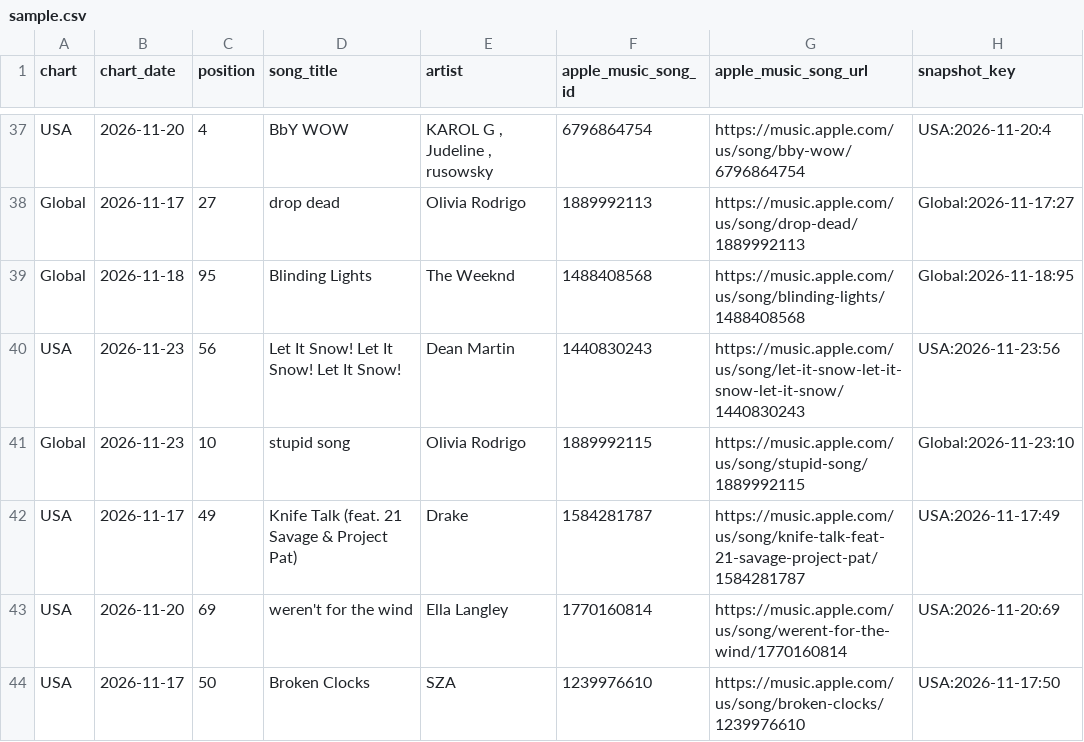
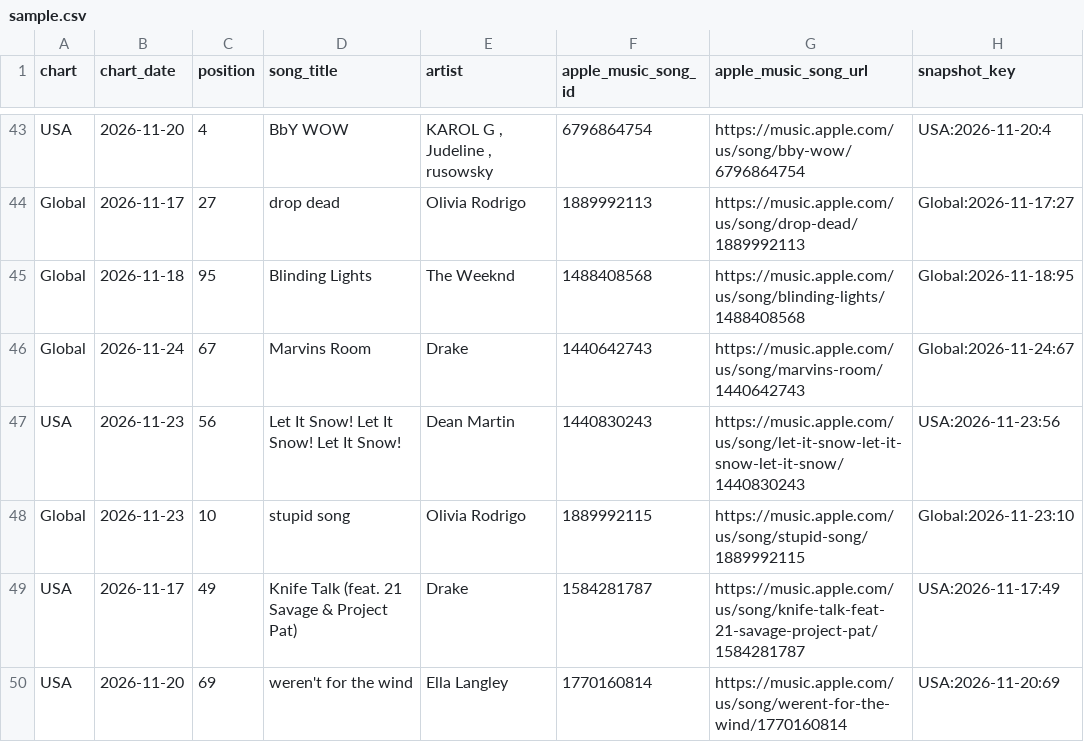
Before and after one commit to jsonifyco/public-datasets, a CSV file: datasets/apple-music-daily-top-100-usa-global-8347b78d13d6/outputs/a7335034808b/daily-charts-f8952c615818/sample.csv, drawn as a sheet; only a part is shown, gaps mark what is left out; the shorter side is filled out with more unchanged rows; the diff covers the shown part only.

Commit message:
Update apple-music-daily-top-100-usa-global-8347b78d13d6

```diff
--- a/datasets/apple-music-daily-top-100-usa-global-8347b78d13d6/outputs/a7335034808b/daily-charts-f8952c615818/sample.csv
+++ b/datasets/apple-music-daily-top-100-usa-global-8347b78d13d6/outputs/a7335034808b/daily-charts-f8952c615818/sample.csv
@@ -39,2 +45,3 @@ Global,2026-11-17,27,drop dead,Olivia Rodrigo,1889992113,https://music.apple.com
 Global,2026-11-18,95,Blinding Lights,The Weeknd,1488408568,https://music.apple.com/us/song/blinding-lights/1488408568,Global:2026-11-18:95
+Global,2026-11-24,67,Marvins Room,Drake,1440642743,https://music.apple.com/us/song/marvins-room/1440642743,Global:2026-11-24:67
 USA,2026-11-23,56,Let It Snow! Let It Snow! Let It Snow!,Dean Martin,1440830243,https://music.apple.com/us/song/let-it-snow-let-it-snow-let-it-snow/1440830243,USA:2026-11-23:56
```
Also changed, not shown: 6 added rows and 7 removed rows elsewhere in this file, 2 other files.
